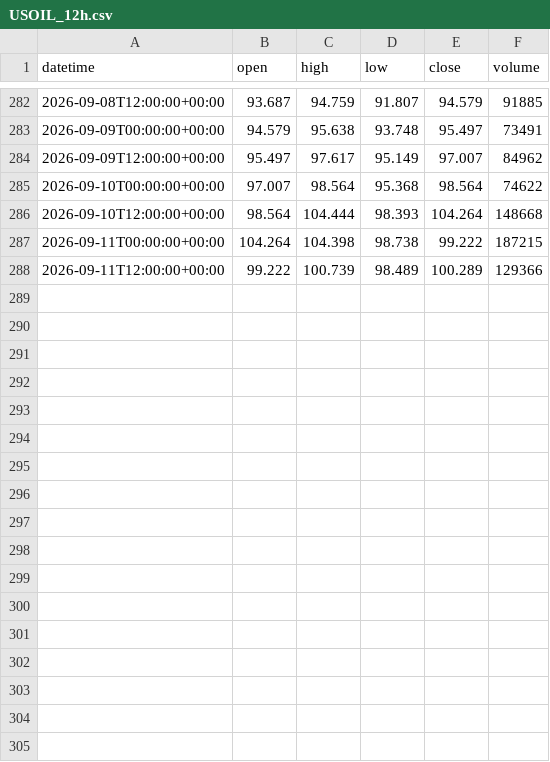
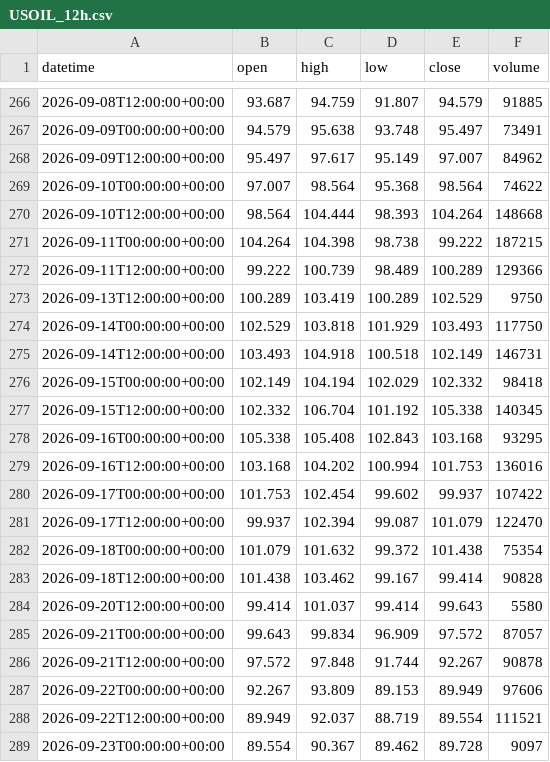
Before and after one commit to getdata-finance/usoil-12h-ohlcv-commodities-historical-data, a CSV file: USOIL_12h.csv, drawn as a sheet; only a part is shown, gaps mark what is left out; the diff covers the shown part only; the diff names each change by its address in the sheet, - before the commit and + after, or states it on an @@ line.

Commit message:
Update USOIL 12h OHLCV sample

```diff
--- a/USOIL_12h.csv
+++ b/USOIL_12h.csv
+row 273: 2026-09-13T12:00:00+00:00 | 100.289 | 103.419 | 100.289 | 102.529 | 9750
+row 274: 2026-09-14T00:00:00+00:00 | 102.529 | 103.818 | 101.929 | 103.493 | 117750
+row 275: 2026-09-14T12:00:00+00:00 | 103.493 | 104.918 | 100.518 | 102.149 | 146731
+row 276: 2026-09-15T00:00:00+00:00 | 102.149 | 104.194 | 102.029 | 102.332 | 98418
+row 277: 2026-09-15T12:00:00+00:00 | 102.332 | 106.704 | 101.192 | 105.338 | 140345
+row 278: 2026-09-16T00:00:00+00:00 | 105.338 | 105.408 | 102.843 | 103.168 | 93295
+row 279: 2026-09-16T12:00:00+00:00 | 103.168 | 104.202 | 100.994 | 101.753 | 136016
+row 280: 2026-09-17T00:00:00+00:00 | 101.753 | 102.454 | 99.602 | 99.937 | 107422
+row 281: 2026-09-17T12:00:00+00:00 | 99.937 | 102.394 | 99.087 | 101.079 | 122470
+row 282: 2026-09-18T00:00:00+00:00 | 101.079 | 101.632 | 99.372 | 101.438 | 75354
+row 283: 2026-09-18T12:00:00+00:00 | 101.438 | 103.462 | 99.167 | 99.414 | 90828
+row 284: 2026-09-20T12:00:00+00:00 | 99.414 | 101.037 | 99.414 | 99.643 | 5580
+row 285: 2026-09-21T00:00:00+00:00 | 99.643 | 99.834 | 96.909 | 97.572 | 87057
+row 286: 2026-09-21T12:00:00+00:00 | 97.572 | 97.848 | 91.744 | 92.267 | 90878
+row 287: 2026-09-22T00:00:00+00:00 | 92.267 | 93.809 | 89.153 | 89.949 | 97606
+row 288: 2026-09-22T12:00:00+00:00 | 89.949 | 92.037 | 88.719 | 89.554 | 111521
+row 289: 2026-09-23T00:00:00+00:00 | 89.554 | 90.367 | 89.462 | 89.728 | 9097
```
Also changed, not shown: 16 removed rows elsewhere in this file, 1 other file.
